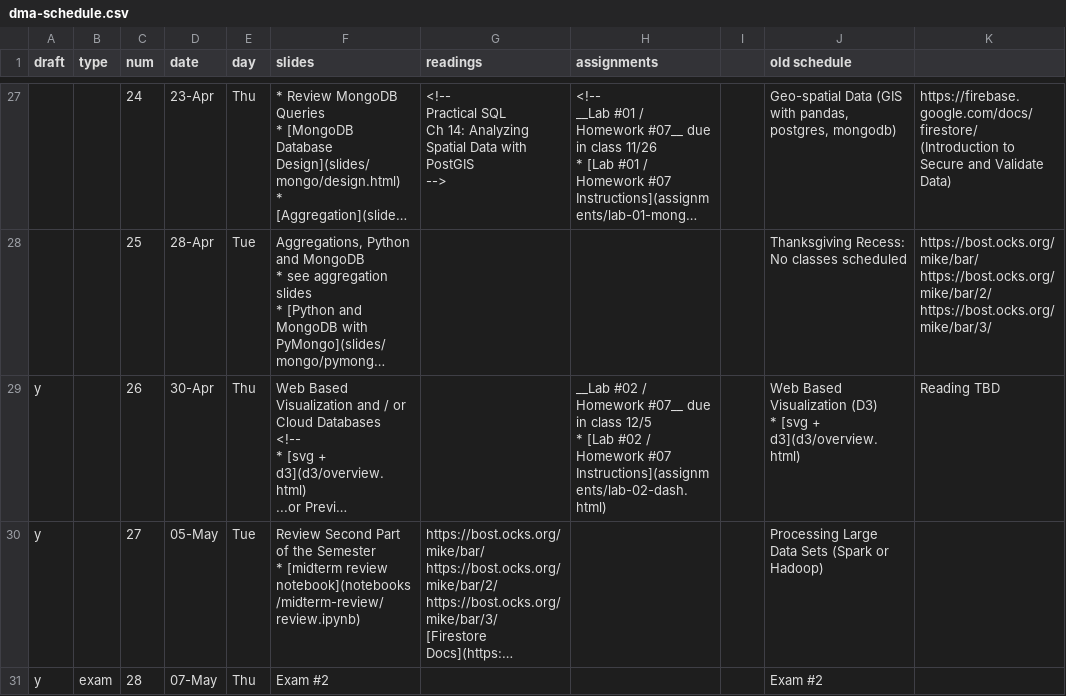
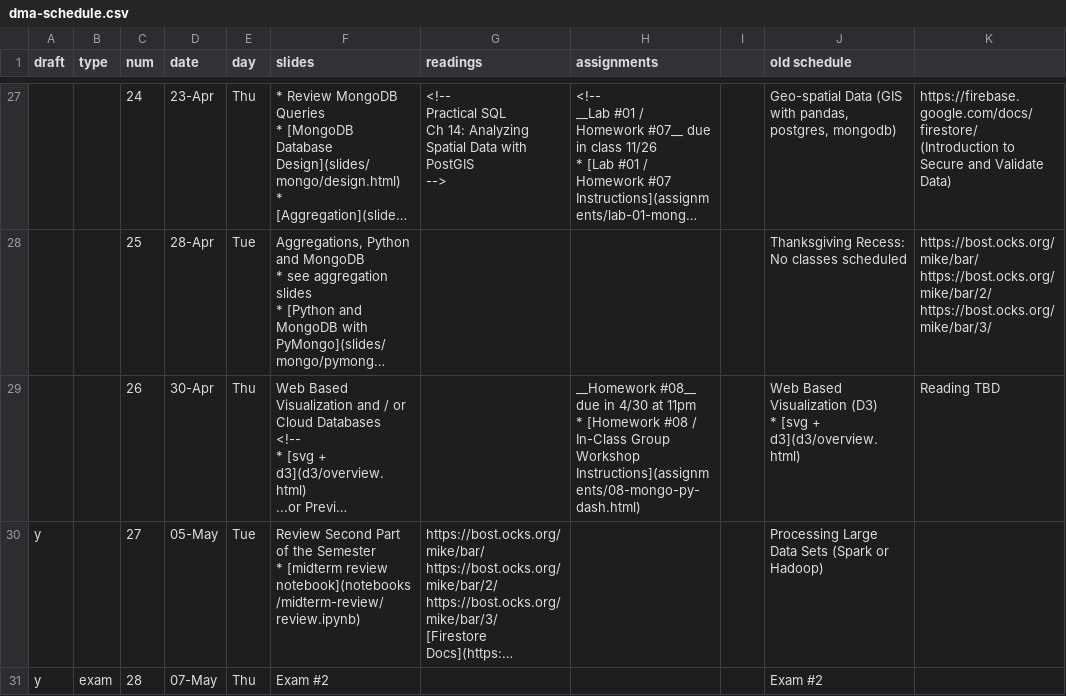
Before and after one commit to foureyes/csci-ua.0479-spring2020-001, a CSV file: _data/dma-schedule.csv, drawn as a sheet; only a part is shown, gaps mark what is left out; long unchanged cells end in …; ↵ is a line break in a cell; the diff names each change by its address in the sheet, - before the commit and + after, or states it on an @@ line.

```diff
--- a/_data/dma-schedule.csv
+++ b/_data/dma-schedule.csv
-A29 (draft): y
+A29 (draft): (empty)
-H29 (assignments): __Lab #02 / Homework #07__ due in class 12/5 ↵ * [Lab #02 / Homework #07 Instructions](assignments/lab-02-dash.html)
+H29 (assignments): __Homework #08__ due in 4/30 at 11pm ↵ * [Homework #08 / In-Class Group Workshop Instructions](assignments/08-mongo-py-dash.html)
```
Also changed, not shown: 2 other files.
